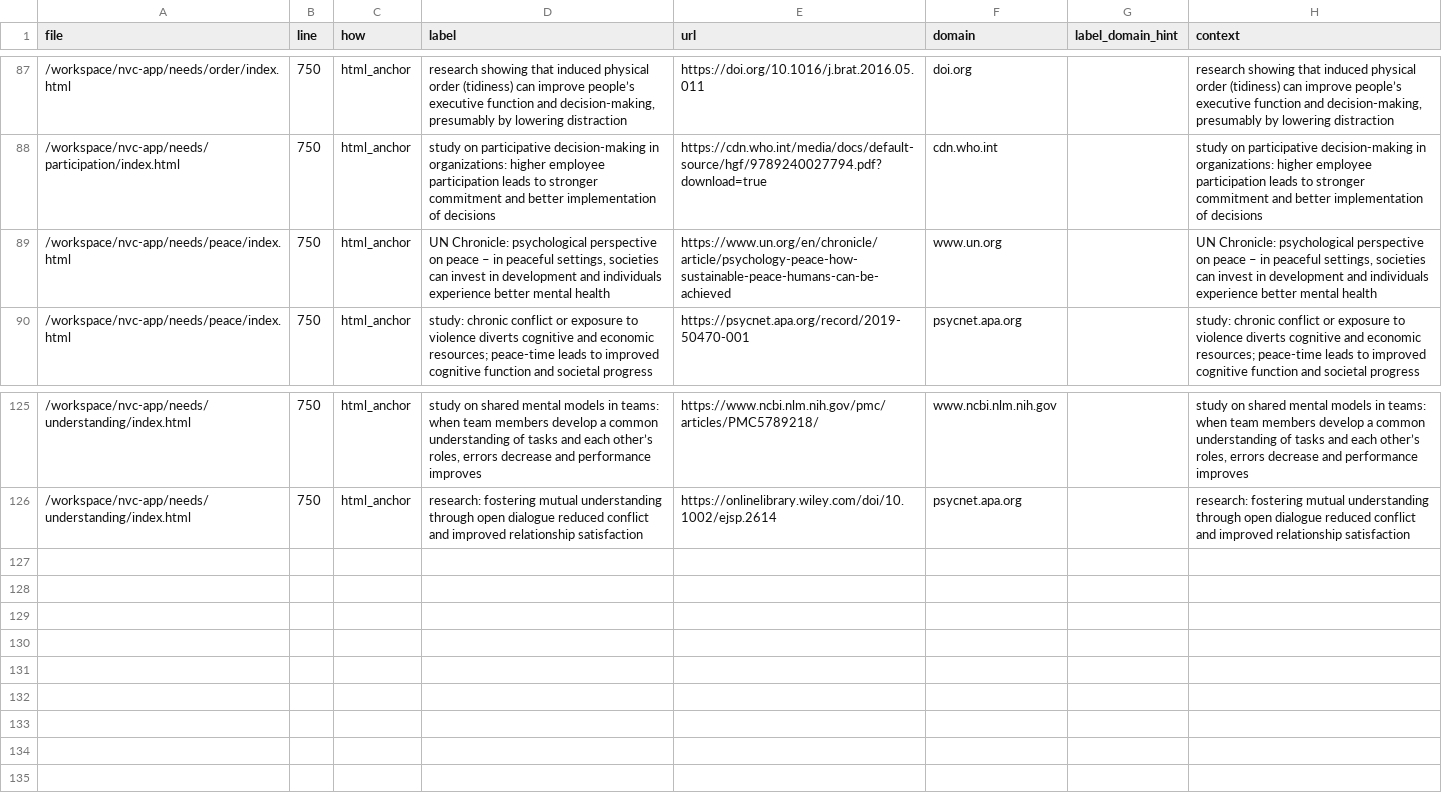
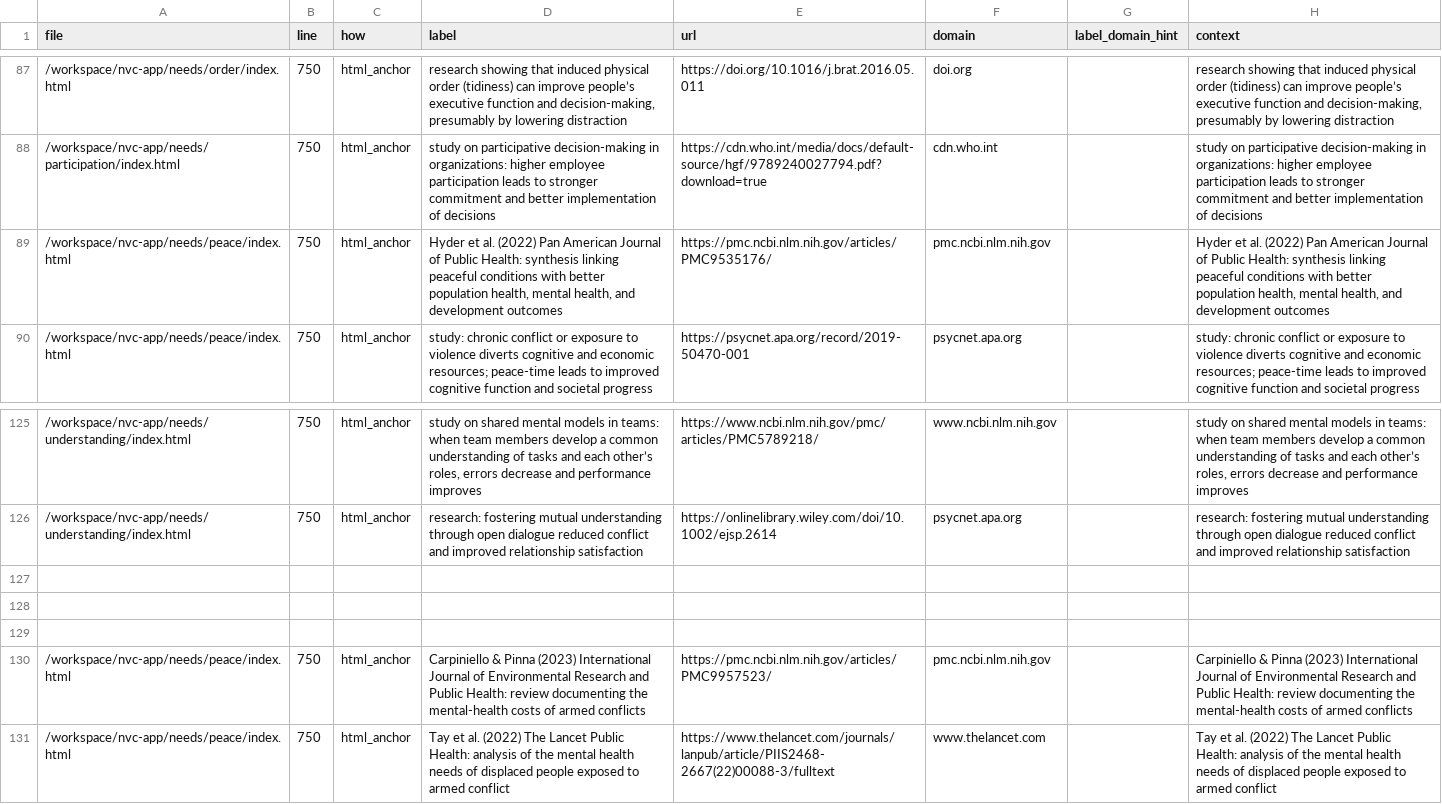
Before and after one commit to natanai/nvc-app, a CSV file: _evidence/citations.csv, drawn as a sheet; only a part is shown, gaps mark what is left out; the diff names each change by its address in the sheet, - before the commit and + after, or states it on an @@ line.

Commit message:
Update peace need citations with new OA sources

```diff
--- a/_evidence/citations.csv
+++ b/_evidence/citations.csv
-D89 (label): UN Chronicle: psychological perspective on peace – in peaceful settings, societies can invest in development and individuals experience better mental health
+D89 (label): Hyder et al. (2022) Pan American Journal of Public Health: synthesis linking peaceful conditions with better population health, mental health, and development outcomes
-E89 (url): https://www.un.org/en/chronicle/article/psychology-peace-how-sustainable-peace-humans-can-be-achieved
+E89 (url): https://pmc.ncbi.nlm.nih.gov/articles/PMC9535176/
-F89 (domain): www.un.org
+F89 (domain): pmc.ncbi.nlm.nih.gov
-H89 (context): UN Chronicle: psychological perspective on peace – in peaceful settings, societies can invest in development and individuals experience better mental health
+H89 (context): Hyder et al. (2022) Pan American Journal of Public Health: synthesis linking peaceful conditions with better population health, mental health, and development outcomes
+row 127: (empty)
+row 128: (empty)
+row 129: (empty)
+row 130: /workspace/nvc-app/needs/peace/index.html | 750 | html_anchor | Carpiniello & Pinna (2023) International Journal of Environmental Research and Public Health: review documenting the mental-health costs of armed conflicts | https://pmc.ncbi.nlm.nih.gov/articles/PMC9957523/ | pmc.ncbi.nlm.nih.gov |  | Carpiniello & Pinna (2023) International Journal of Environmental Research and Public Health: review documenting the mental-health costs of armed conflicts
+row 131: /workspace/nvc-app/needs/peace/index.html | 750 | html_anchor | Tay et al. (2022) The Lancet Public Health: analysis of the mental health needs of displaced people exposed to armed conflict | https://www.thelancet.com/journals/lanpub/article/PIIS2468-2667(22)00088-3/fulltext | www.thelancet.com |  | Tay et al. (2022) The Lancet Public Health: analysis of the mental health needs of displaced people exposed to armed conflict
```
Also changed, not shown: _evidence/citations_updated_urls_only_v2_fix0766 (1).csv, data/Needs.csv, 4 other files.
